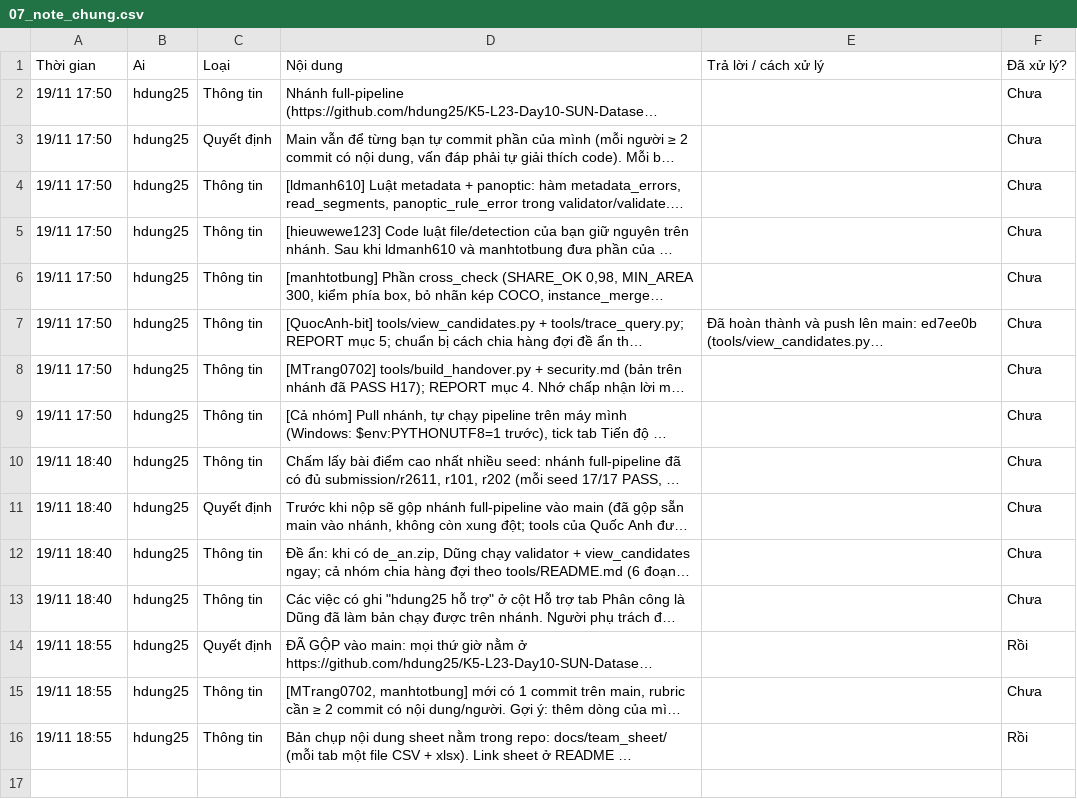
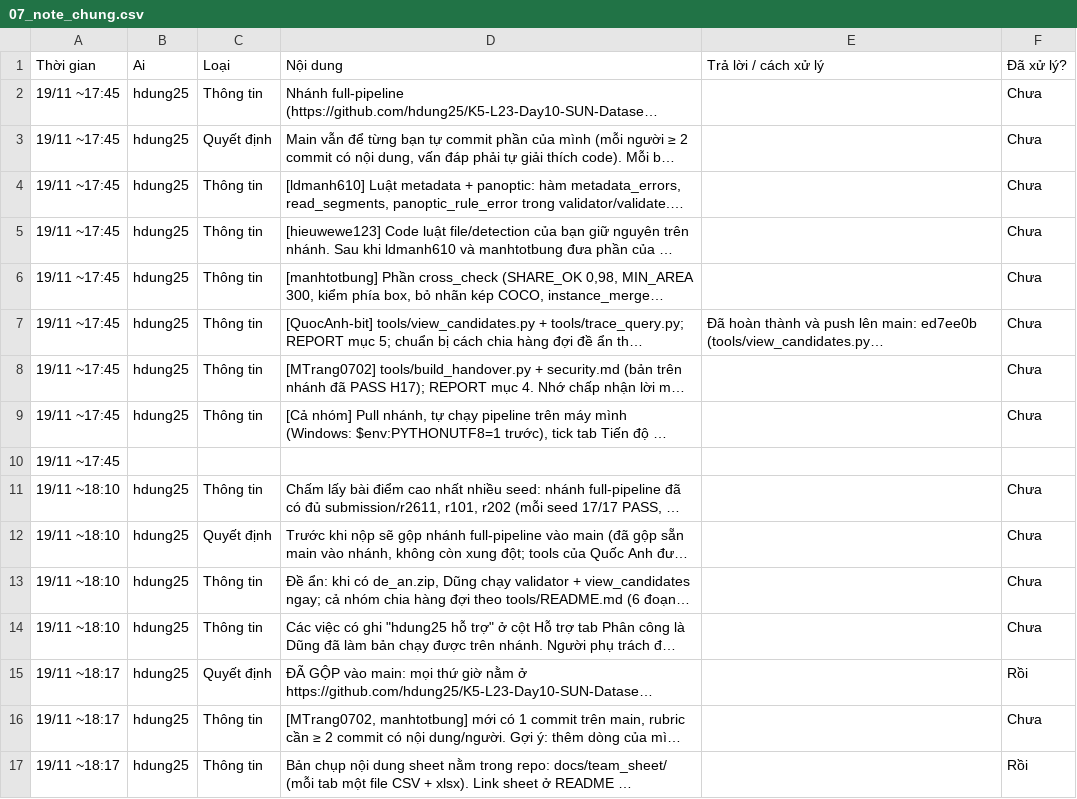
Before and after one commit to hdung25/K5-L23-Day10-SUN-Dataset-Release-Handover, a CSV file: docs/team_sheet/07_note_chung.csv, drawn as a sheet; long unchanged cells end in …; addresses are those after the commit; the diff names each change by its address in the sheet, - before the commit and + after, or states it on an @@ line.

```diff
--- a/docs/team_sheet/07_note_chung.csv
+++ b/docs/team_sheet/07_note_chung.csv
-A2:A9 (Thời gian): 19/11 17:50
+A2:A9 (Thời gian): 19/11 ~17:45
+row 10: 19/11 ~17:45
-A11:A14 (Thời gian): 19/11 18:40
+A11:A14 (Thời gian): 19/11 ~18:10
-A15:A17 (Thời gian): 19/11 18:55
+A15:A17 (Thời gian): 19/11 ~18:17
```
Also changed, not shown: docs/team_sheet/01_phan_cong.csv, docs/team_sheet/03_thanh_vien.csv, 5 other files.
